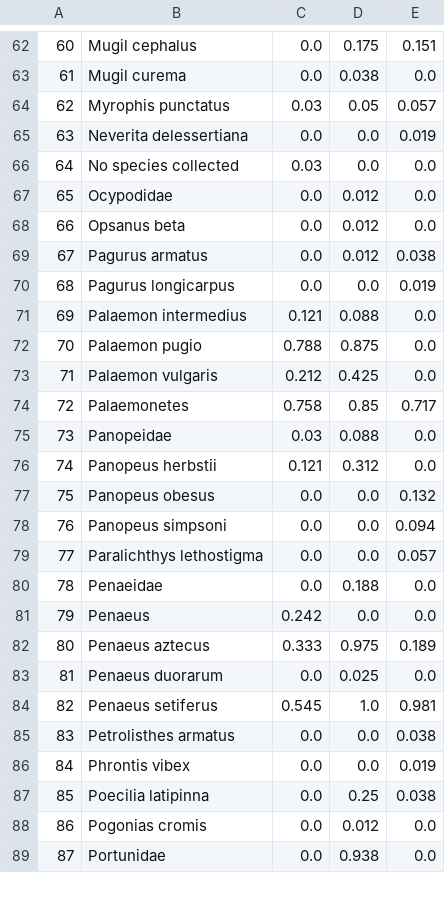
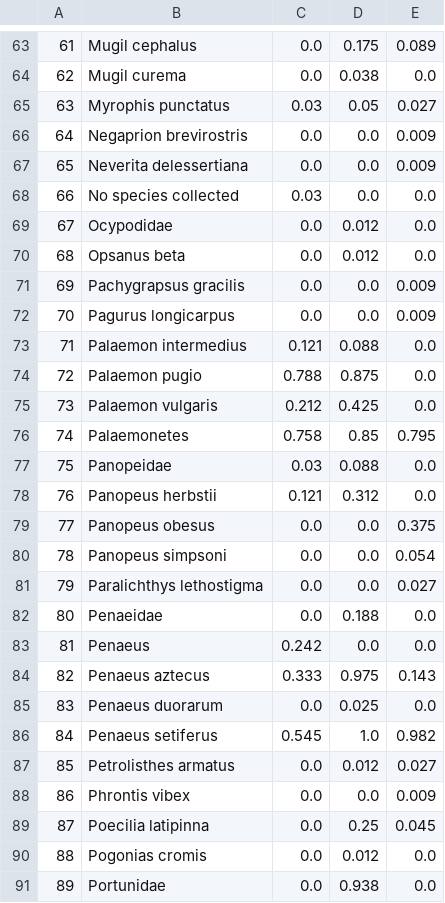
Before and after one commit to heleavitt/species_range_project, a CSV file: outputs/presence_pivot.csv, drawn as a sheet; only a part is shown, gaps mark what is left out; removed rows and columns are numbered as before the commit, all else as after; the diff covers the shown part only; the diff names each change by its address in the sheet, - before the commit and + after, or states it on an @@ line.

```diff
--- a/outputs/presence_pivot.csv
+++ b/outputs/presence_pivot.csv
@@ column A renumbered from row 26 down @@
-E63: 0.151
+E63: 0.089
-E65: 0.057
+E65: 0.027
+row 66: 64 | Negaprion brevirostris | 0.0 | 0.0 | 0.009
-E67: 0.019
+E67: 0.009
-row 69: 67 | Pagurus armatus | 0.0 | 0.012 | 0.038
+row 71: 69 | Pachygrapsus gracilis | 0.0 | 0.0 | 0.009
-E72: 0.019
+E72: 0.009
-E76: 0.717
+E76: 0.795
-E79: 0.132
+E79: 0.375
-E80: 0.094
+E80: 0.054
-E81: 0.057
+E81: 0.027
-E84: 0.189
+E84: 0.143
-E86: 0.981
+E86: 0.982
-D87: 0.0
+D87: 0.012
-E87: 0.038
+E87: 0.027
-E88: 0.019
+E88: 0.009
-E89: 0.038
+E89: 0.045
```
Also changed, not shown: 1 added row and 43 edited cells elsewhere in this file, outputs/filter2_species.csv, outputs/pivot_all.csv, 50 other files.
